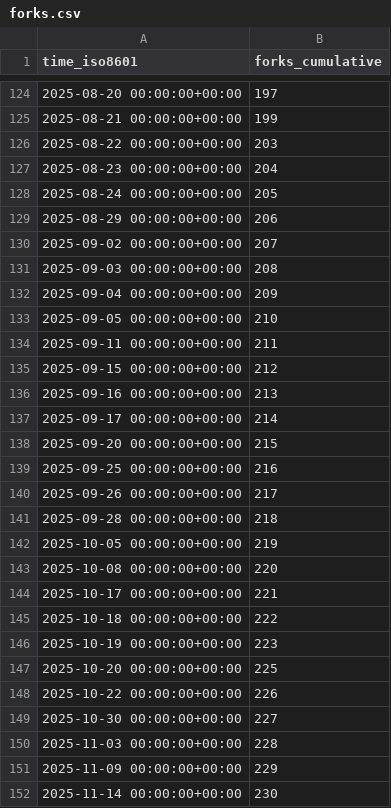
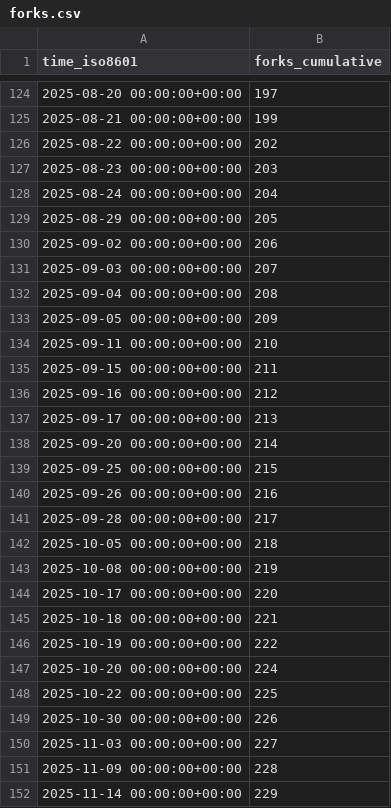
Before and after one commit to mckinsey/vizro, a CSV file: mckinsey/vizro/ghrs-data/forks.csv, drawn as a sheet; only a part is shown, gaps mark what is left out; the diff covers the shown part only.

```diff
--- a/mckinsey/vizro/ghrs-data/forks.csv
+++ b/mckinsey/vizro/ghrs-data/forks.csv
@@ -125,28 +125,28 @@ time_iso8601,forks_cumulative
 2025-08-21 00:00:00+00:00,199
-2025-08-22 00:00:00+00:00,203
-2025-08-23 00:00:00+00:00,204
-2025-08-24 00:00:00+00:00,205
-2025-08-29 00:00:00+00:00,206
-2025-09-02 00:00:00+00:00,207
-2025-09-03 00:00:00+00:00,208
-2025-09-04 00:00:00+00:00,209
-2025-09-05 00:00:00+00:00,210
-2025-09-11 00:00:00+00:00,211
-2025-09-15 00:00:00+00:00,212
-2025-09-16 00:00:00+00:00,213
-2025-09-17 00:00:00+00:00,214
-2025-09-20 00:00:00+00:00,215
-2025-09-25 00:00:00+00:00,216
-2025-09-26 00:00:00+00:00,217
-2025-09-28 00:00:00+00:00,218
-2025-10-05 00:00:00+00:00,219
-2025-10-08 00:00:00+00:00,220
-2025-10-17 00:00:00+00:00,221
-2025-10-18 00:00:00+00:00,222
-2025-10-19 00:00:00+00:00,223
-2025-10-20 00:00:00+00:00,225
-2025-10-22 00:00:00+00:00,226
-2025-10-30 00:00:00+00:00,227
-2025-11-03 00:00:00+00:00,228
-2025-11-09 00:00:00+00:00,229
-2025-11-14 00:00:00+00:00,230
+2025-08-22 00:00:00+00:00,202
+2025-08-23 00:00:00+00:00,203
+2025-08-24 00:00:00+00:00,204
+2025-08-29 00:00:00+00:00,205
+2025-09-02 00:00:00+00:00,206
+2025-09-03 00:00:00+00:00,207
+2025-09-04 00:00:00+00:00,208
+2025-09-05 00:00:00+00:00,209
+2025-09-11 00:00:00+00:00,210
+2025-09-15 00:00:00+00:00,211
+2025-09-16 00:00:00+00:00,212
+2025-09-17 00:00:00+00:00,213
+2025-09-20 00:00:00+00:00,214
+2025-09-25 00:00:00+00:00,215
+2025-09-26 00:00:00+00:00,216
+2025-09-28 00:00:00+00:00,217
+2025-10-05 00:00:00+00:00,218
+2025-10-08 00:00:00+00:00,219
+2025-10-17 00:00:00+00:00,220
+2025-10-18 00:00:00+00:00,221
+2025-10-19 00:00:00+00:00,222
+2025-10-20 00:00:00+00:00,224
+2025-10-22 00:00:00+00:00,225
+2025-10-30 00:00:00+00:00,226
+2025-11-03 00:00:00+00:00,227
+2025-11-09 00:00:00+00:00,228
+2025-11-14 00:00:00+00:00,229
```
Also changed, not shown: 23 edited cells elsewhere in this file.
